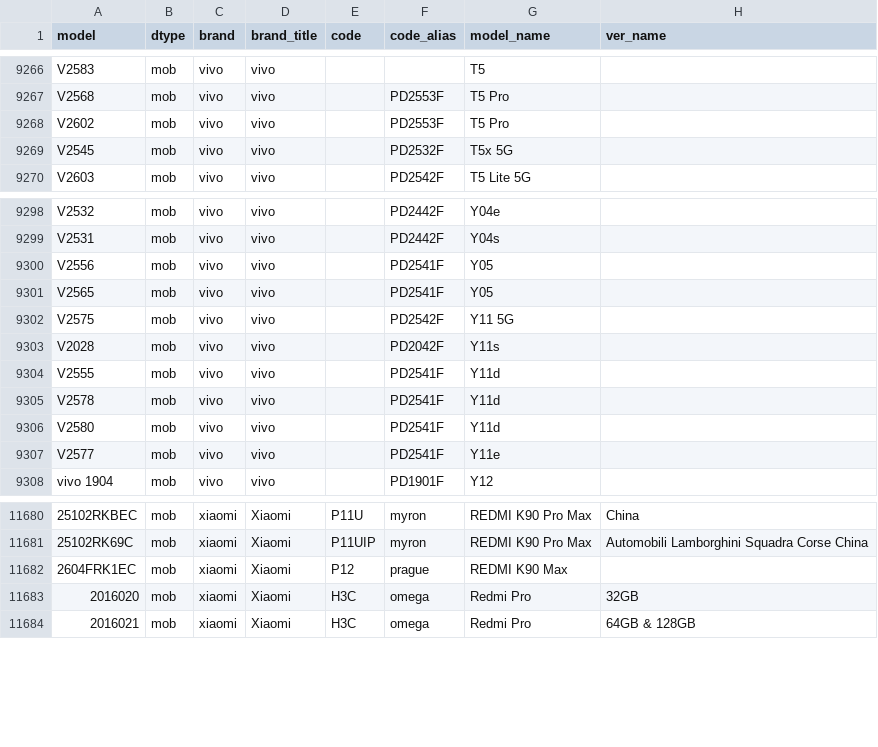
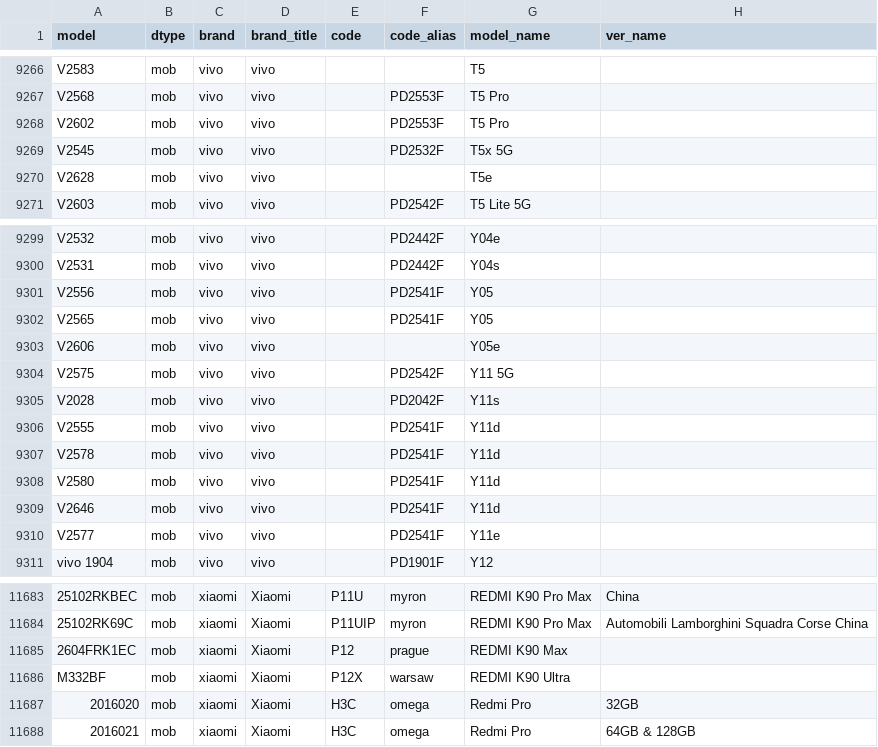
Before and after one commit to YuleBest/MobileModels-csv, a CSV file: models.csv, drawn as a sheet; only a part is shown, gaps mark what is left out; the diff names each change by its address in the sheet, - before the commit and + after, or states it on an @@ line.

```diff
--- a/models.csv
+++ b/models.csv
+row 9270: V2628 | mob | vivo | vivo |  |  | T5e
+row 9303: V2606 | mob | vivo | vivo |  |  | Y05e
+row 9309: V2646 | mob | vivo | vivo |  | PD2541F | Y11d
+row 11686: M332BF | mob | xiaomi | Xiaomi | P12X | warsaw | REDMI K90 Ultra
```
Also changed, not shown: 1 other file.
